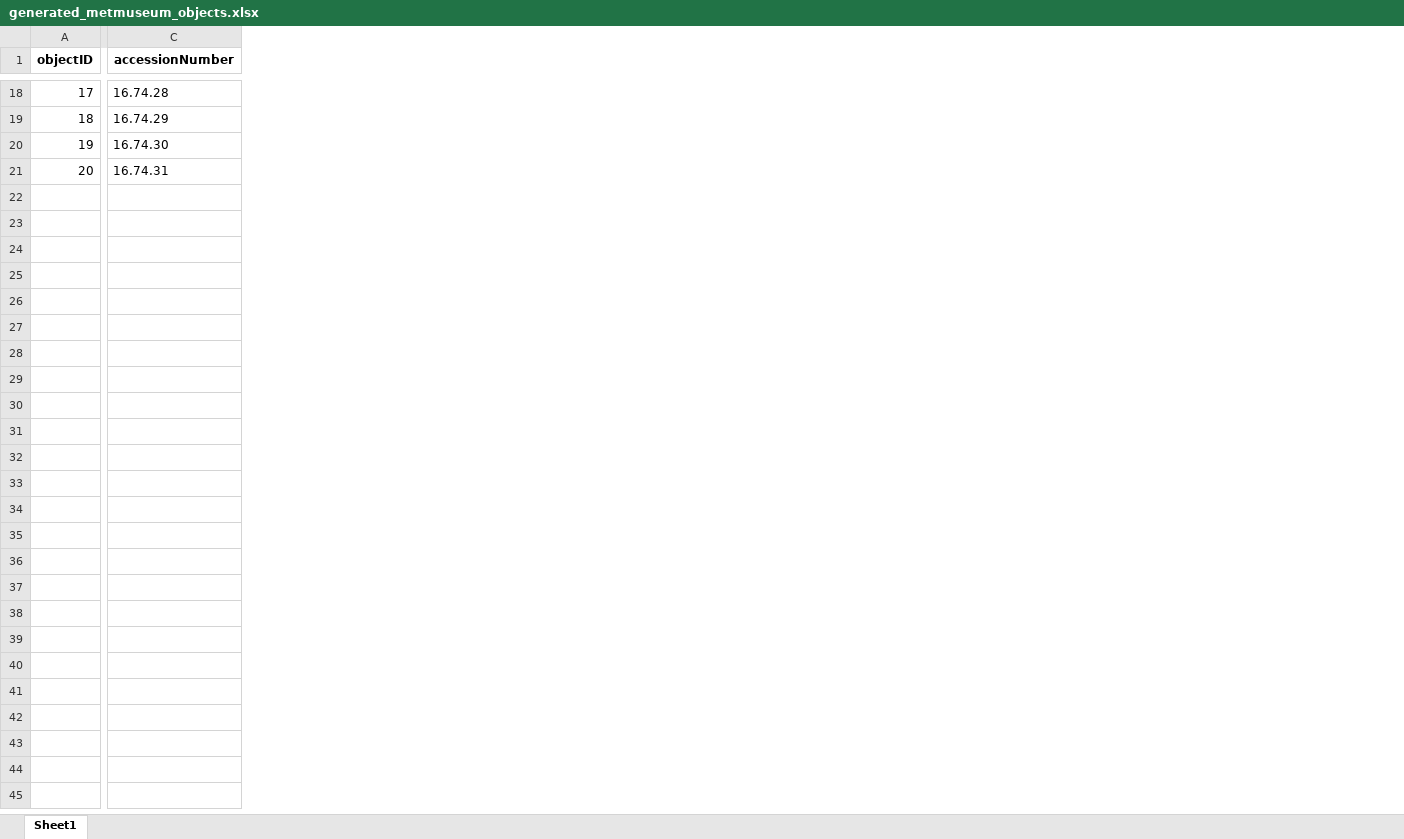
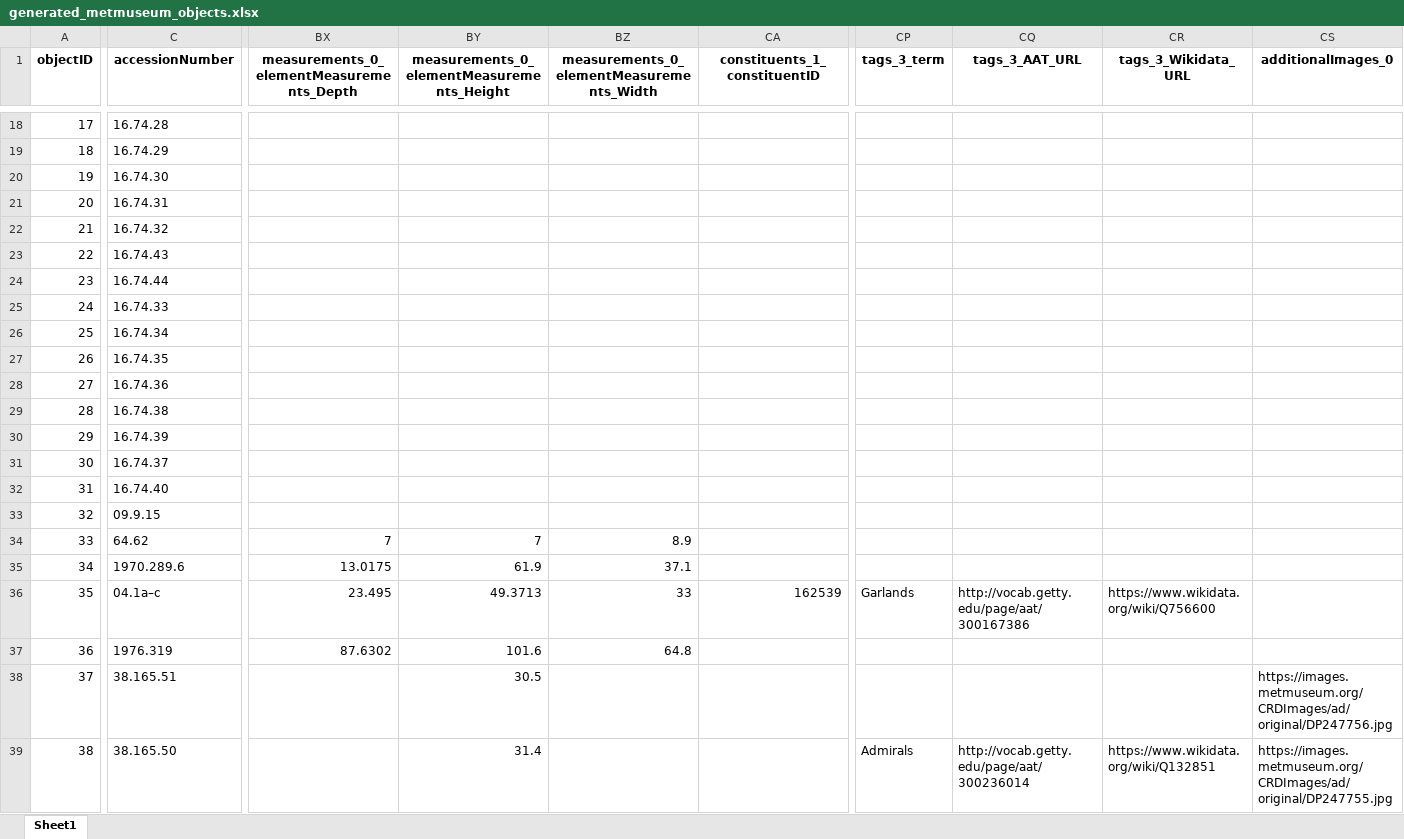
Before and after one commit to codersachin26/Month-1-Python, an Excel workbook: Week_1/generate_excel_from_api/generated_metmuseum_objects.xlsx, sheet Sheet1, drawn as a sheet; only a part is shown, gaps mark what is left out; values as stored, in another font and other column widths than the file's, no borders; rows hold the shown columns only; the diff covers the shown part only; the diff names each change by its address in the sheet, - before the commit and + after, or states it on an @@ line.

```diff
--- a/Week_1/generate_excel_from_api/generated_metmuseum_objects.xlsx (sheet Sheet1)
+++ b/Week_1/generate_excel_from_api/generated_metmuseum_objects.xlsx (sheet Sheet1)
+column BX, row 1: measurements_0_elementMeasurements_Depth
+column BY, row 1: measurements_0_elementMeasurements_Height
+column BZ, row 1: measurements_0_elementMeasurements_Width
+column CA (constituents_1_constituentID), empty
+column CP (tags_3_term), empty
+column CQ (tags_3_AAT_URL), empty
+column CR (tags_3_Wikidata_URL), empty
+column CS (additionalImages_0), empty
+row 22: 21 | 16.74.32
+row 23: 22 | 16.74.43
+row 24: 23 | 16.74.44
+row 25: 24 | 16.74.33
+row 26: 25 | 16.74.34
+row 27: 26 | 16.74.35
+row 28: 27 | 16.74.36
+row 29: 28 | 16.74.38
+row 30: 29 | 16.74.39
+row 31: 30 | 16.74.37
+row 32: 31 | 16.74.40
+row 33: 32 | 09.9.15
+row 34: 33 | 64.62 | 7 | 7 | 8.9
+row 35: 34 | 1970.289.6 | 13.0175 | 61.9 | 37.1
+row 36: 35 | 04.1a–c | 23.495 | 49.3713 | 33 | 162539 | Garlands | http://vocab.getty.edu/page/aat/300167386 | https://www.wikidata.org/wiki/Q756600
+row 37: 36 | 1976.319 | 87.6302 | 101.6 | 64.8
+row 38: 37 | 38.165.51 |  | 30.5 |  |  |  |  |  | https://images.metmuseum.org/CRDImages/ad/original/DP247756.jpg
+row 39: 38 | 38.165.50 |  | 31.4 |  |  | Admirals | http://vocab.getty.edu/page/aat/300236014 | https://www.wikidata.org/wiki/Q132851 | https://images.metmuseum.org/CRDImages/ad/original/DP247755.jpg
```
Also changed, not shown: 2 added rows and 15 added columns elsewhere in this sheet, 23 other files.
